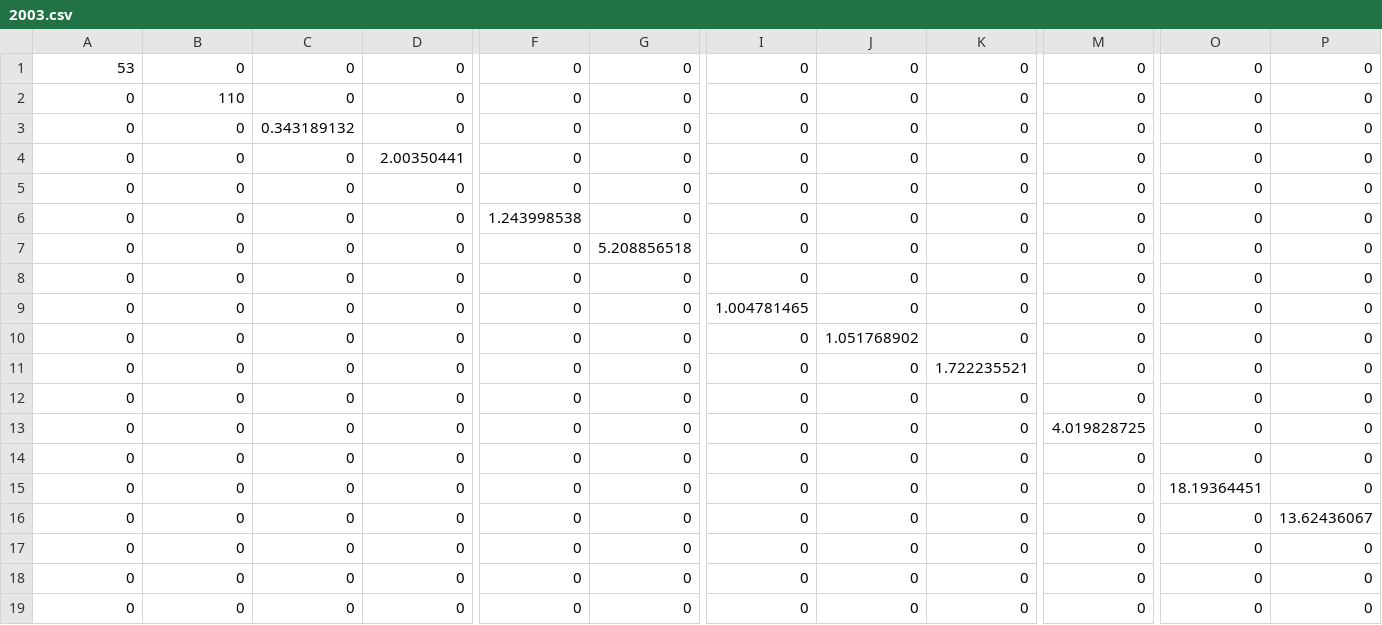
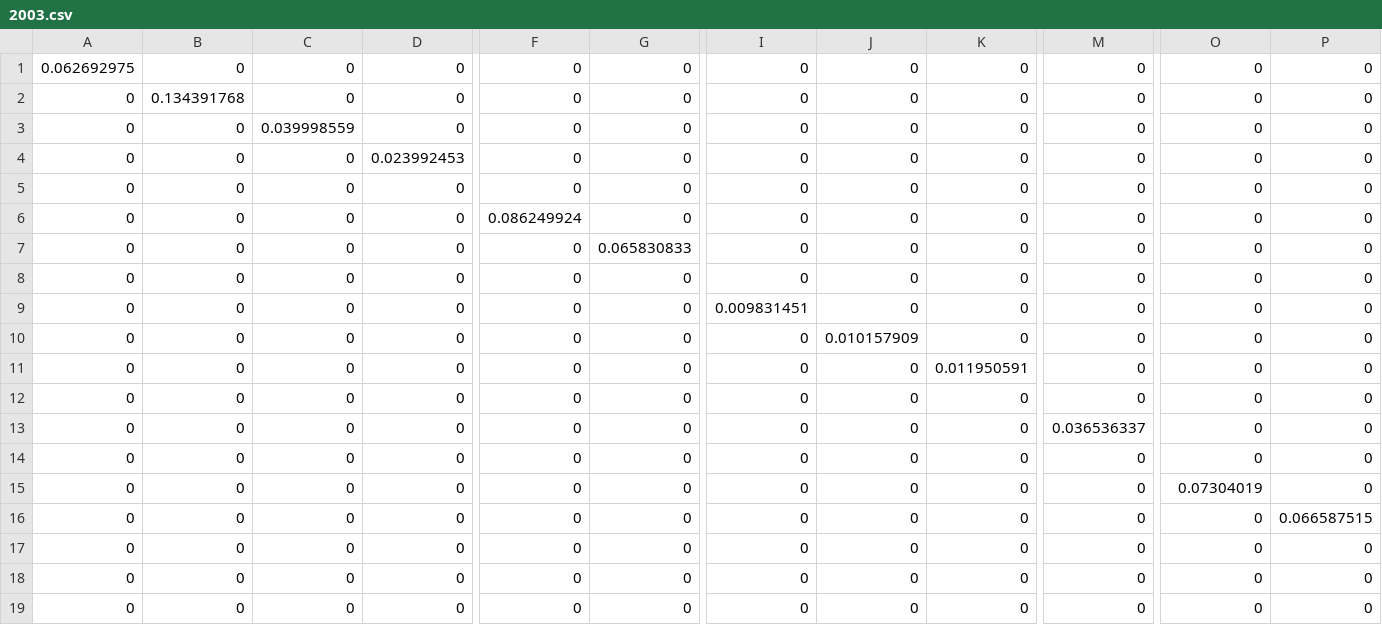
Before and after one commit to michaelweinold/msc_thesis_figures, a CSV file: figures/costmodel_results_years/data/2003.csv, drawn as a sheet; only a part is shown, gaps mark what is left out; the diff covers the shown part only; the diff names each change by its address in the sheet, - before the commit and + after, or states it on an @@ line.

Commit message:
completed figure

```diff
--- a/figures/costmodel_results_years/data/2003.csv
+++ b/figures/costmodel_results_years/data/2003.csv
-A1: 53
+A1: 0.062692975
-B2: 110
+B2: 0.134391768
-C3: 0.343189132
+C3: 0.039998559
-D4: 2.00350441
+D4: 0.023992453
-F6: 1.243998538
+F6: 0.086249924
-G7: 5.208856518
+G7: 0.065830833
-I9: 1.004781465
+I9: 0.009831451
-J10: 1.051768902
+J10: 0.010157909
-K11: 1.722235521
+K11: 0.011950591
-M13: 4.019828725
+M13: 0.036536337
-O15: 18.19364451
+O15: 0.07304019
-P16: 13.62436067
+P16: 0.066587515
```
Also changed, not shown: 3 edited cells elsewhere in this file, 5 other files.
